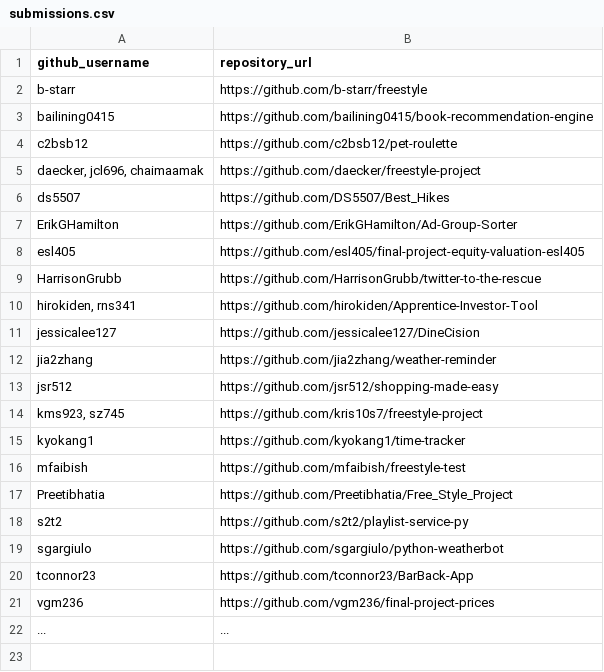
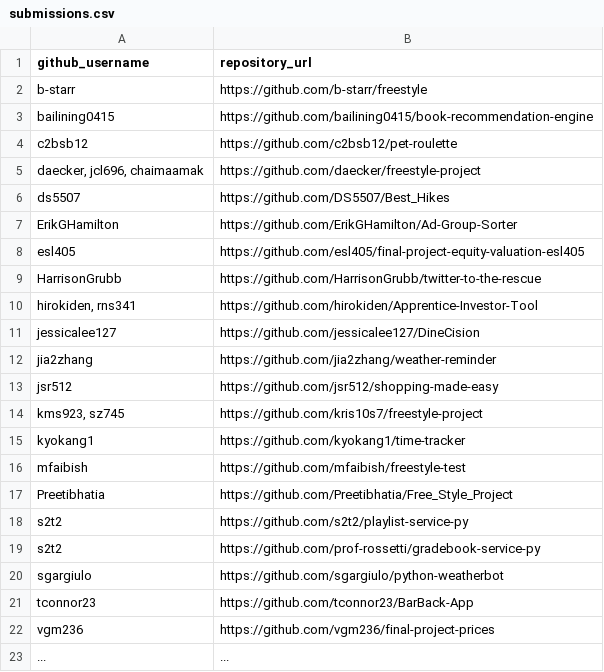
Before and after one commit to prof-rossetti/nyu-info-2335-201905, a CSV file: projects/freestyle/submissions.csv, drawn as a sheet.

```diff
--- a/projects/freestyle/submissions.csv
+++ b/projects/freestyle/submissions.csv
@@ -18,2 +18,3 @@ Preetibhatia, https://github.com/Preetibhatia/Free_Style_Project
 s2t2, https://github.com/s2t2/playlist-service-py
+s2t2, https://github.com/prof-rossetti/gradebook-service-py
 sgargiulo, https://github.com/sgargiulo/python-weatherbot
```
Also changed, not shown: 11 other files.
